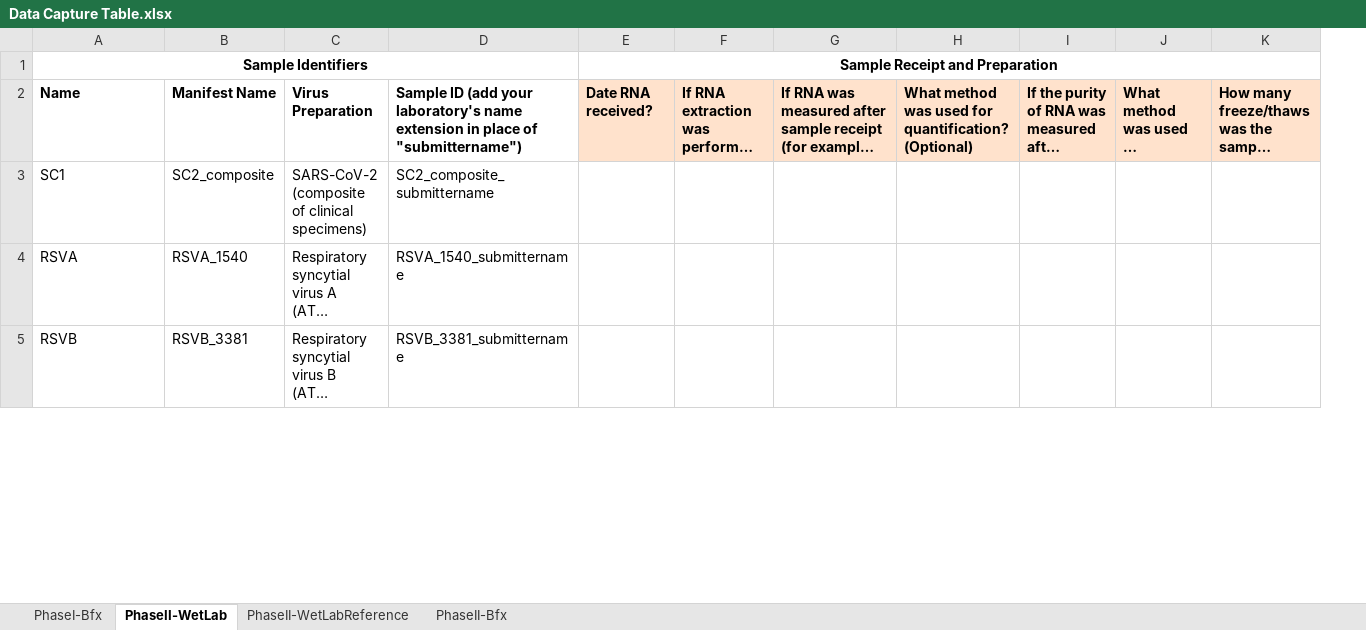
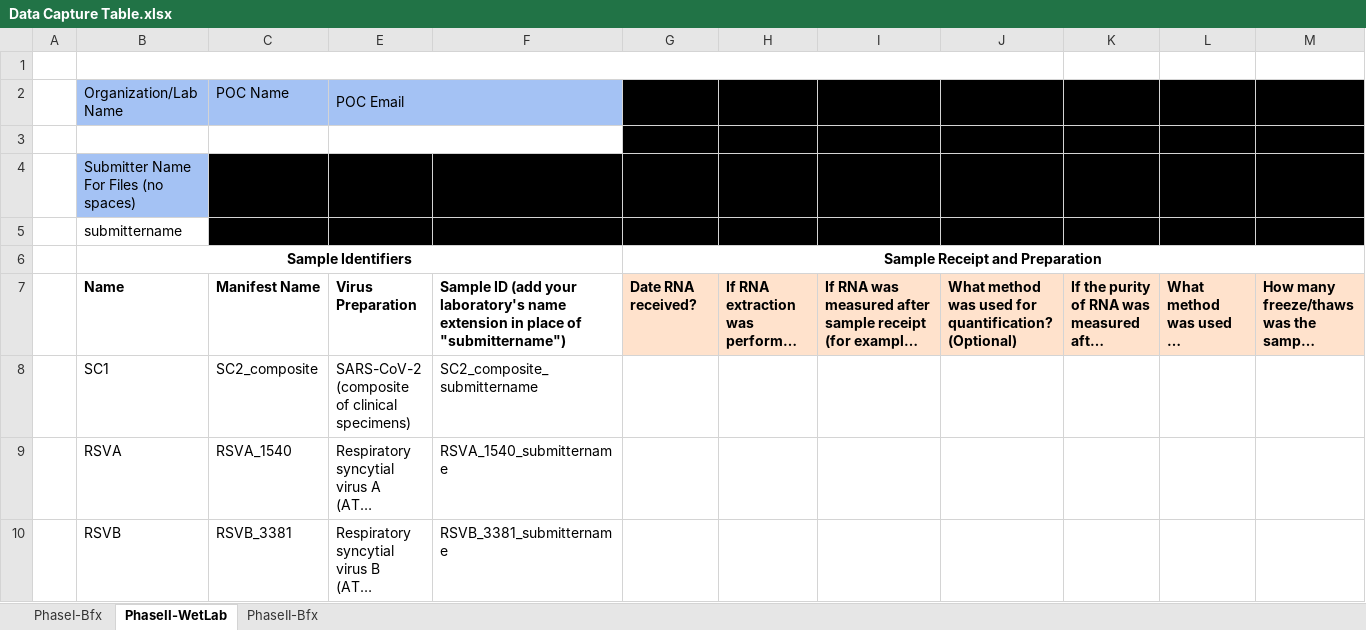
Before and after one commit to PGCoE/benchmarking, an Excel workbook: Data Capture Table.xlsx, sheet PhaseII-WetLab, drawn as a sheet; only a part is shown; long unchanged cells end in …; values as stored, in another font and other column widths than the file's, no borders; table styles not drawn; addresses are those after the commit; rows hold the shown columns only; the diff names each change by its address in the sheet, - before the commit and + after, or states it on an @@ line.

```diff
--- a/Data Capture Table.xlsx (sheet PhaseII-WetLab)
+++ b/Data Capture Table.xlsx (sheet PhaseII-WetLab)
@@ sheet tab hidden: PhaseII-WetLabReference @@
+column A, empty
+row 1: (empty)
+row 2:  | Organization/Lab Name | POC Name | POC Email
+row 3: (empty)
+row 4:  | Submitter Name For Files (no spaces)
+row 5:  | submittername
```
Also changed, not shown: formulas that keep their value, hidden cells.
